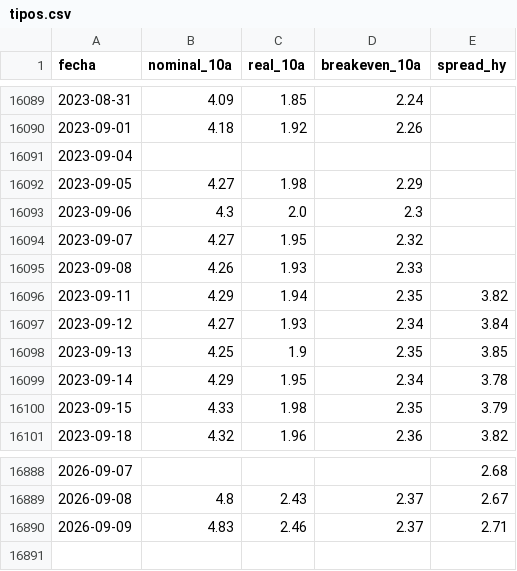
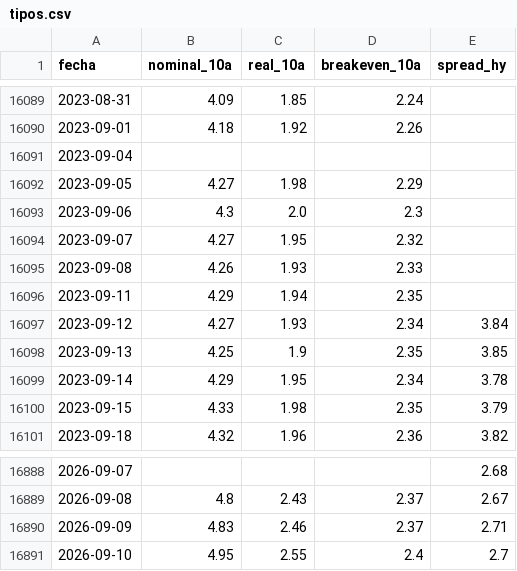
Before and after one commit to joaquimaro/analisis-fundamental-oro, a CSV file: tipos.csv, drawn as a sheet; only a part is shown, gaps mark what is left out.

```diff
--- a/tipos.csv
+++ b/tipos.csv
@@ -16095,3 +16095,3 @@ fecha,nominal_10a,real_10a,breakeven_10a,spread_hy
 2023-09-08,4.26,1.93,2.33,
-2023-09-11,4.29,1.94,2.35,3.82
+2023-09-11,4.29,1.94,2.35,
 2023-09-12,4.27,1.93,2.34,3.84
@@ -16890 +16890,2 @@ fecha,nominal_10a,real_10a,breakeven_10a,spread_hy
 2026-09-09,4.83,2.46,2.37,2.71
+2026-09-10,4.95,2.55,2.4,2.7
```
Also changed, not shown: dxy_1h.csv, dxy_diario.csv, 2 other files.
